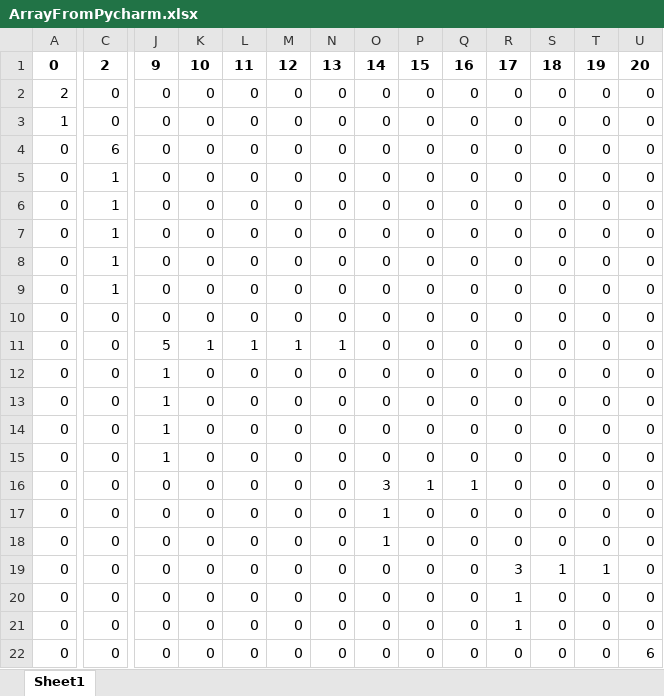
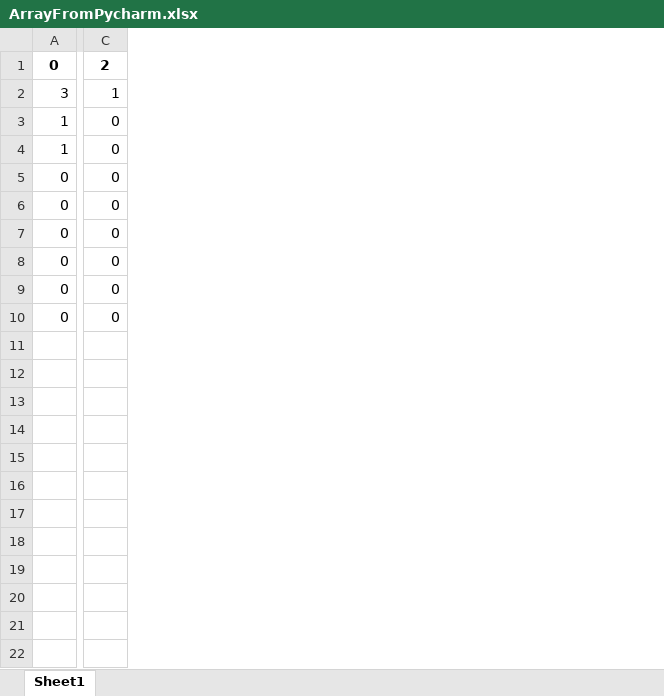
Before and after one commit to EugenBashkatov/DiplomaMain, an Excel workbook: ArrayFromPycharm.xlsx, sheet Sheet1, drawn as a sheet; only a part is shown, gaps mark what is left out; values as stored, in another font and other column widths than the file's, no borders; removed rows and columns are numbered as before the commit, all else as after; rows hold the shown columns only; the diff covers the shown part only; the diff names each change by its address in the sheet, - before the commit and + after, or states it on an @@ line.

```diff
--- a/ArrayFromPycharm.xlsx (sheet Sheet1)
+++ b/ArrayFromPycharm.xlsx (sheet Sheet1)
-column J, rows 1-3: 9 | 0 | 0; rows 5-11: 0 | 0 | 0 | 0 | 0 | 0 | 5
-column K, rows 1-3: 10 | 0 | 0; rows 5-11: 0 | 0 | 0 | 0 | 0 | 0 | 1
-column L, rows 1-3: 11 | 0 | 0; rows 5-11: 0 | 0 | 0 | 0 | 0 | 0 | 1
-column M, rows 1-3: 12 | 0 | 0; rows 5-11: 0 | 0 | 0 | 0 | 0 | 0 | 1
-column N, rows 1-3: 13 | 0 | 0; rows 5-11: 0 | 0 | 0 | 0 | 0 | 0 | 1
-column O, rows 1-3: 14 | 0 | 0; rows 5-11: all 0
-column P, rows 1-3: 15 | 0 | 0; rows 5-11: all 0
-column Q, rows 1-3: 16 | 0 | 0; rows 5-11: all 0
-column R, rows 1-3: 17 | 0 | 0; rows 5-11: all 0
-column S, rows 1-3: 18 | 0 | 0; rows 5-11: all 0
-column T, rows 1-3: 19 | 0 | 0; rows 5-11: all 0
-column U, rows 1-3: 20 | 0 | 0; rows 5-11: all 0
-A2: 2
+A2: 3
-C2: 0
+C2: 1
-row 4: 0 | 6 | 0 | 0 | 0 | 0 | 0 | 0 | 0 | 0 | 0 | 0 | 0 | 0
-A4: 0
+A4: 1
-C4:C8: 1
+C4:C8: 0
-row 12: 0 | 0 | 1 | 0 | 0 | 0 | 0 | 0 | 0 | 0 | 0 | 0 | 0 | 0
-row 13: 0 | 0 | 1 | 0 | 0 | 0 | 0 | 0 | 0 | 0 | 0 | 0 | 0 | 0
-row 14: 0 | 0 | 1 | 0 | 0 | 0 | 0 | 0 | 0 | 0 | 0 | 0 | 0 | 0
-row 15: 0 | 0 | 1 | 0 | 0 | 0 | 0 | 0 | 0 | 0 | 0 | 0 | 0 | 0
-row 16: 0 | 0 | 0 | 0 | 0 | 0 | 0 | 3 | 1 | 1 | 0 | 0 | 0 | 0
-row 17: 0 | 0 | 0 | 0 | 0 | 0 | 0 | 1 | 0 | 0 | 0 | 0 | 0 | 0
-row 18: 0 | 0 | 0 | 0 | 0 | 0 | 0 | 1 | 0 | 0 | 0 | 0 | 0 | 0
-row 19: 0 | 0 | 0 | 0 | 0 | 0 | 0 | 0 | 0 | 0 | 3 | 1 | 1 | 0
-row 20: 0 | 0 | 0 | 0 | 0 | 0 | 0 | 0 | 0 | 0 | 1 | 0 | 0 | 0
-row 21: 0 | 0 | 0 | 0 | 0 | 0 | 0 | 0 | 0 | 0 | 1 | 0 | 0 | 0
-row 22: 0 | 0 | 0 | 0 | 0 | 0 | 0 | 0 | 0 | 0 | 0 | 0 | 0 | 6
```
Also changed, not shown: 10 removed rows, 10 removed columns and 4 edited cells elsewhere in this sheet, 5 other files.
